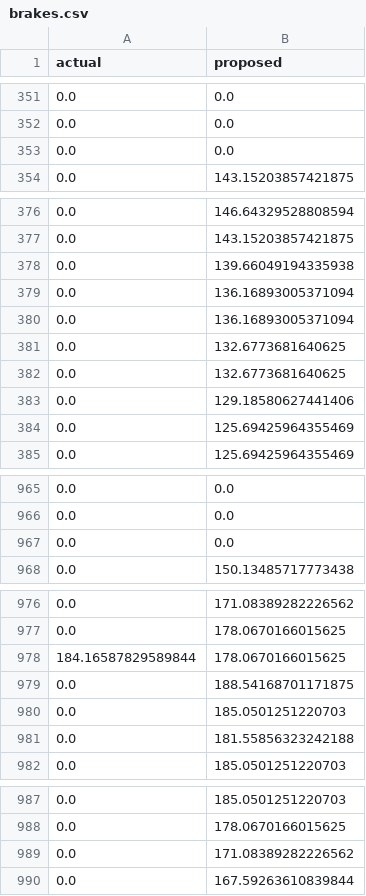
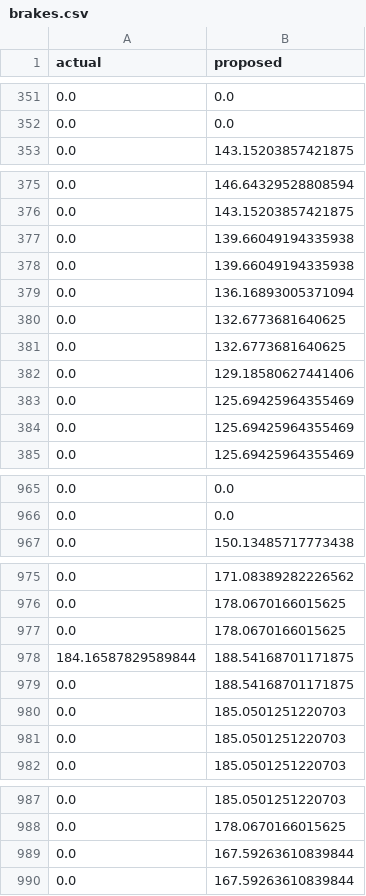
Before and after one commit to godloveliang/Programming-a-Real-Self-Driving-Car, a CSV file: ros/src/twist_controller/brakes.csv, drawn as a sheet; only a part is shown, gaps mark what is left out; the diff covers the shown part only.

```diff
--- a/ros/src/twist_controller/brakes.csv
+++ b/ros/src/twist_controller/brakes.csv
@@ -352,3 +352,2 @@ actual,proposed
 0.0,0.0
-0.0,0.0
 0.0,143.15203857421875
@@ -377,5 +376,5 @@ actual,proposed
 0.0,143.15203857421875
+0.0,139.66049194335938
 0.0,139.66049194335938
 0.0,136.16893005371094
-0.0,136.16893005371094
 0.0,132.6773681640625
@@ -383,2 +382,3 @@ actual,proposed
 0.0,129.18580627441406
+0.0,125.69425964355469
 0.0,125.69425964355469
@@ -966,3 +966,2 @@ actual,proposed
 0.0,0.0
-0.0,0.0
 0.0,150.13485717773438
@@ -977,6 +976,7 @@ actual,proposed
 0.0,178.0670166015625
-184.16587829589844,178.0670166015625
+0.0,178.0670166015625
+184.16587829589844,188.54168701171875
 0.0,188.54168701171875
 0.0,185.0501251220703
-0.0,181.55856323242188
+0.0,185.0501251220703
 0.0,185.0501251220703
@@ -988,3 +988,3 @@ actual,proposed
 0.0,178.0670166015625
-0.0,171.08389282226562
+0.0,167.59263610839844
 0.0,167.59263610839844
```
Also changed, not shown: 1 edited cell elsewhere in this file, ros/src/twist_controller/steers.csv, ros/src/twist_controller/throttles.csv, 5 other files.
